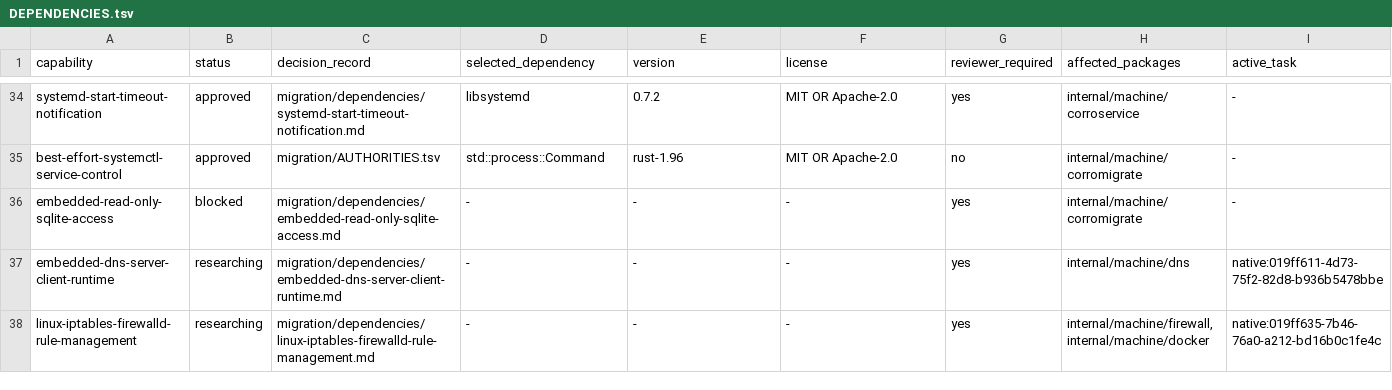
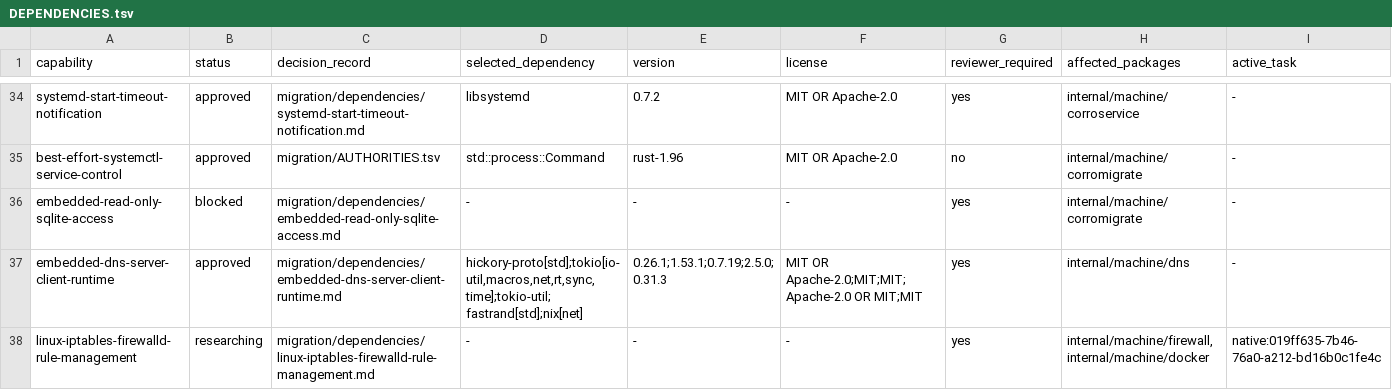
Before and after one commit to getployz/ployz-rust-port, a TSV file: migration/DEPENDENCIES.tsv, drawn as a sheet; only a part is shown, gaps mark what is left out.

```diff
--- a/migration/DEPENDENCIES.tsv
+++ b/migration/DEPENDENCIES.tsv
@@ -36,3 +36,3 @@ best-effort-systemctl-service-control	approved	migration/AUTHORITIES.tsv	std::pr
 embedded-read-only-sqlite-access	blocked	migration/dependencies/embedded-read-only-sqlite-access.md	-	-	-	yes	internal/machine/corromigrate	-
-embedded-dns-server-client-runtime	researching	migration/dependencies/embedded-dns-server-client-runtime.md	-	-	-	yes	internal/machine/dns	native:019ff611-4d73-75f2-82d8-b936b5478bbe
+embedded-dns-server-client-runtime	approved	migration/dependencies/embedded-dns-server-client-runtime.md	hickory-proto[std];tokio[io-util,macros,net,rt,sync,time];tokio-util;fastrand[std];nix[net]	0.26.1;1.53.1;0.7.19;2.5.0;0.31.3	MIT OR Apache-2.0;MIT;MIT;Apache-2.0 OR MIT;MIT	yes	internal/machine/dns	-
 linux-iptables-firewalld-rule-management	researching	migration/dependencies/linux-iptables-firewalld-rule-management.md	-	-	-	yes	internal/machine/firewall,internal/machine/docker	native:019ff635-7b46-76a0-a212-bd16b0c1fe4c
```
Also changed, not shown: migration/AUTHORITIES.tsv, migration/PACKAGES.tsv, 1 other file.
